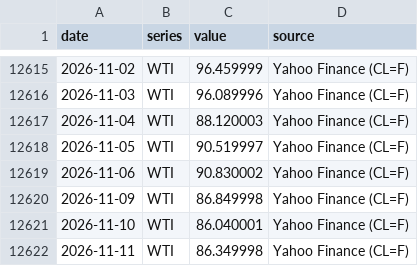
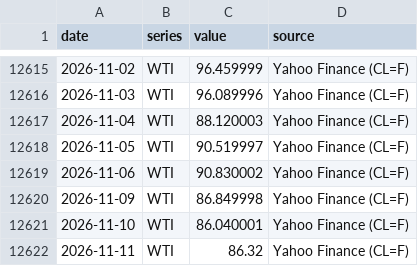
Before and after one commit to LOJUX/Markets-Dashboard, a CSV file: data/history.csv, drawn as a sheet; only a part is shown, gaps mark what is left out; the diff covers the shown part only.

```diff
--- a/data/history.csv
+++ b/data/history.csv
@@ -12621,2 +12621,2 @@ date,series,value,source
 2026-11-10,WTI,86.040001,Yahoo Finance (CL=F)
-2026-11-11,WTI,86.349998,Yahoo Finance (CL=F)
+2026-11-11,WTI,86.32,Yahoo Finance (CL=F)
```
Also changed, not shown: 10 edited cells elsewhere in this file.
